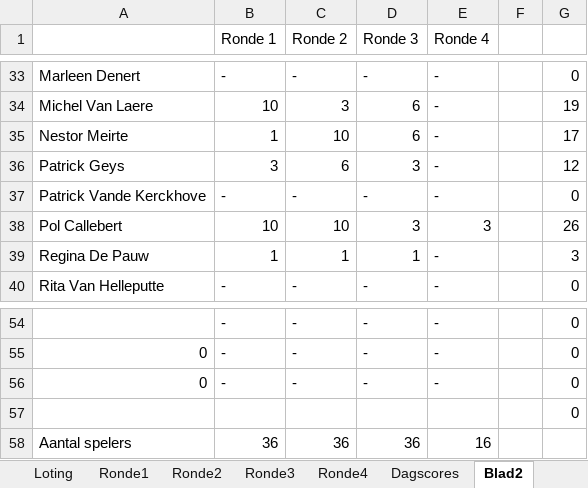
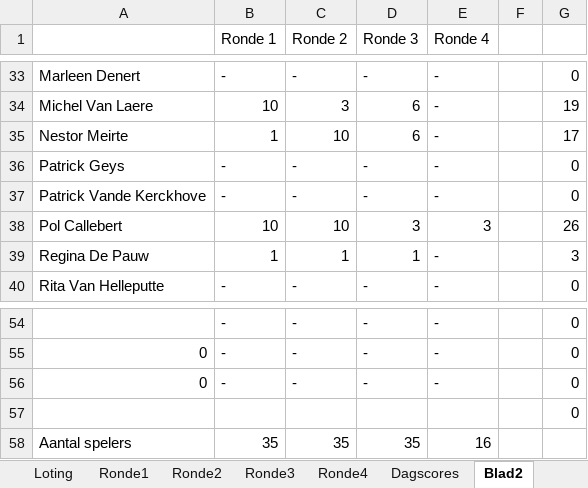
Before and after one commit to pat-cpu/klassement, an Excel workbook: Whistloting.xlsm, sheet Blad2, drawn as a sheet; only a part is shown, gaps mark what is left out; values as stored, in another font and other column widths than the file's, no borders; the diff names each change by its address in the sheet, - before the commit and + after, or states it on an @@ line.

```diff
--- a/Whistloting.xlsm (sheet Blad2)
+++ b/Whistloting.xlsm (sheet Blad2)
-B36 (Ronde 1): 3
+B36 (Ronde 1): -
-C36 (Ronde 2): 6
+C36 (Ronde 2): -
-D36 (Ronde 3): 3
+D36 (Ronde 3): -
-G36: 12
+G36: 0
-B58 (Ronde 1): 36
+B58 (Ronde 1): 35
-C58 (Ronde 2): 36
+C58 (Ronde 2): 35
-D58 (Ronde 3): 36
+D58 (Ronde 3): 35
```
Also changed, not shown: sheet samen, sheet TotaleScores, sheet Ronde1, sheet Ronde2, sheet Ronde3, 3 other files.
